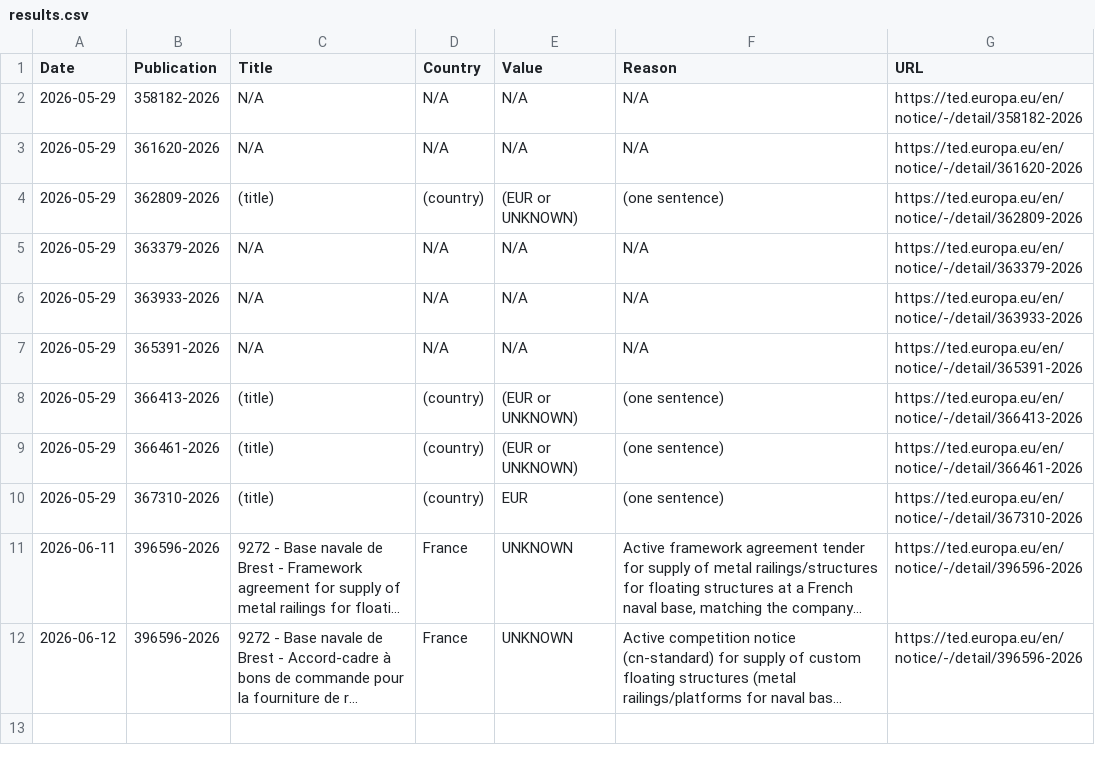
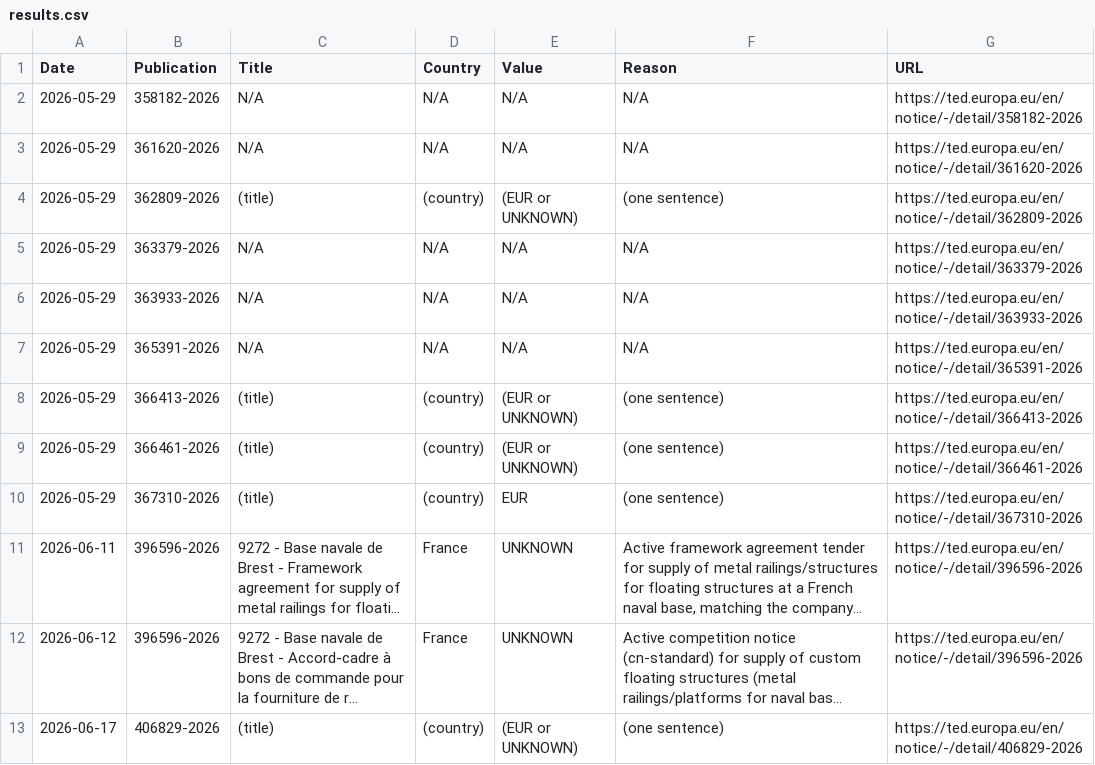
Before and after one commit to IljaGun/ted-konkursai, a CSV file: results.csv, drawn as a sheet; long unchanged cells end in …; the diff names each change by its address in the sheet, - before the commit and + after, or states it on an @@ line.

```diff
--- a/results.csv
+++ b/results.csv
+row 13: 2026-06-17 | 406829-2026 | (title) | (country) | (EUR or UNKNOWN) | (one sentence) | https://ted.europa.eu/en/notice/-/detail/406829-2026
```
